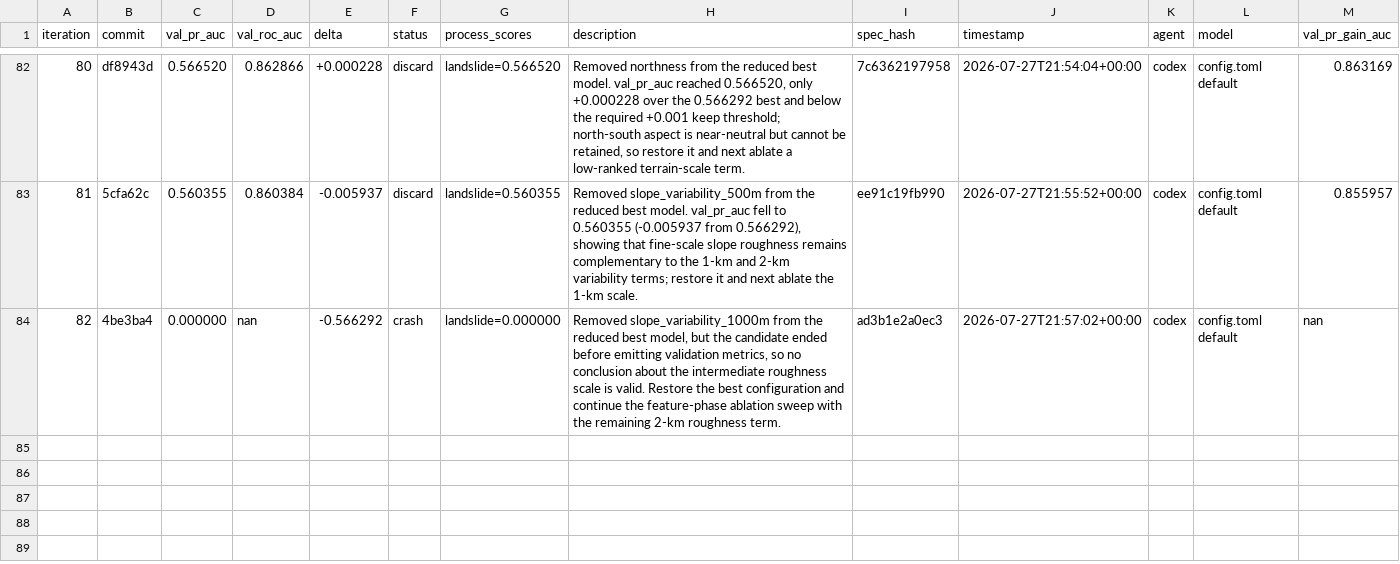
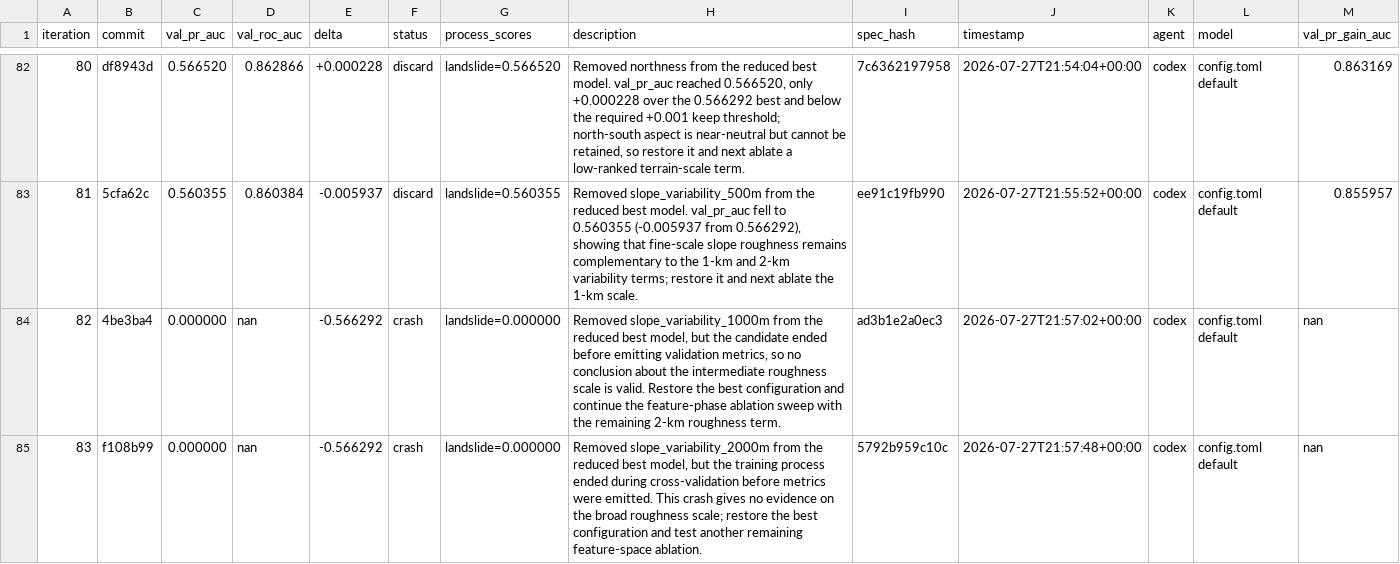
Before and after one commit to alexandredunant/autosearch_lab, a TSV file: artifacts/experiments/experiments.tsv, drawn as a sheet; only a part is shown, gaps mark what is left out; the diff names each change by its address in the sheet, - before the commit and + after, or states it on an @@ line.

Commit message:
log experiment 83: crash ablate 2km slope variability

```diff
--- a/artifacts/experiments/experiments.tsv
+++ b/artifacts/experiments/experiments.tsv
+row 85: 83 | f108b99 | 0.000000 | nan | -0.566292 | crash | landslide=0.000000 | Removed slope_variability_2000m from the reduced best model, but the training process ended during cross-validation before metrics were emitted. This crash gives no evidence on the broad roughness scale; restore the best configuration and test another remaining feature-space ablation. | 5792b959c10c | 2026-07-27T21:57:48+00:00 | codex | config.toml default | nan
```
